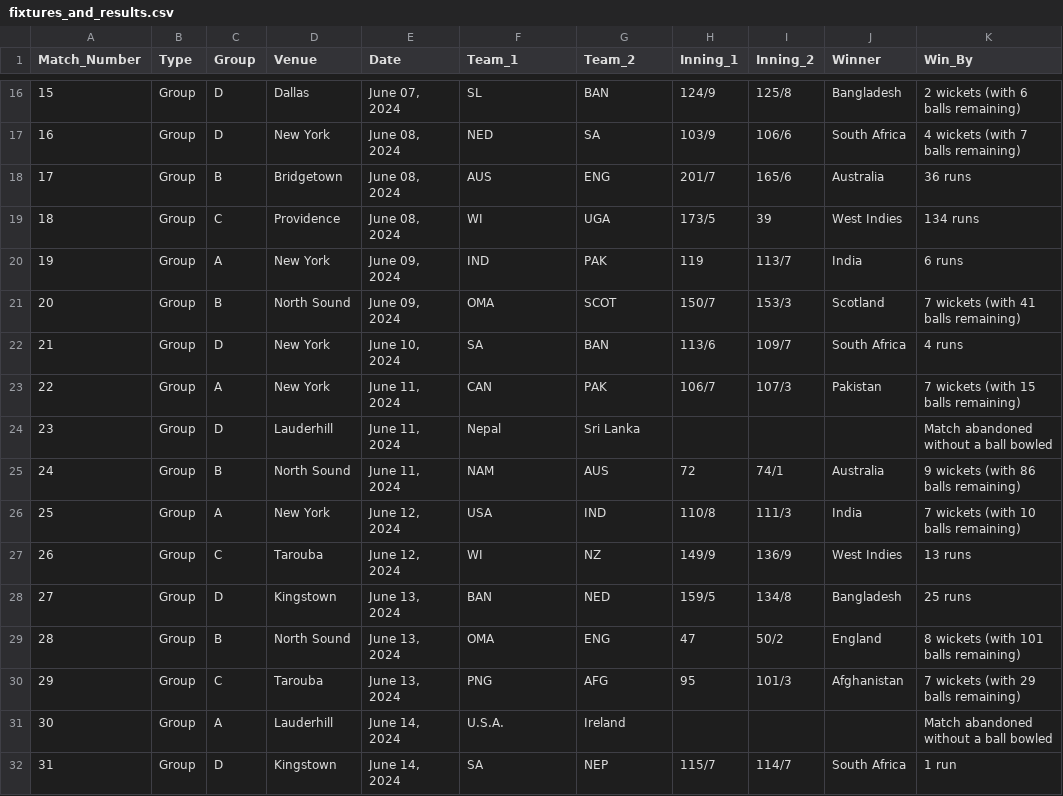
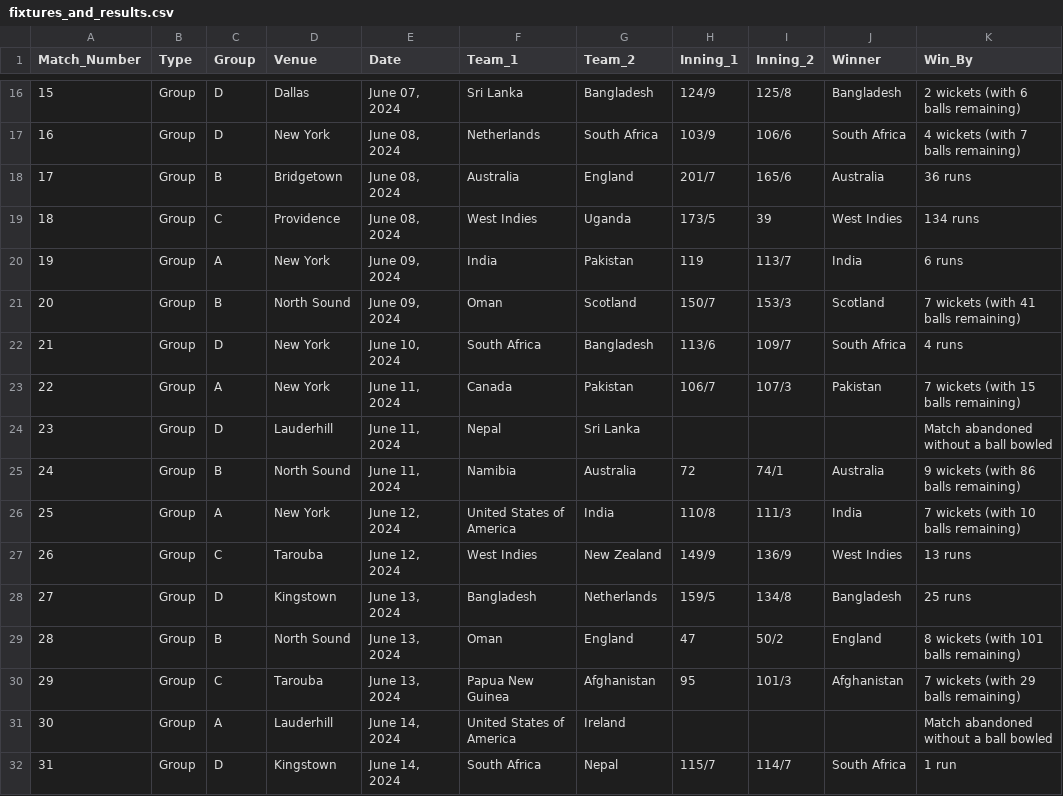
Before and after one commit to Dulina-Perera/Cricket-Data-Analysis, a CSV file: fixtures_and_results.csv, drawn as a sheet; only a part is shown, gaps mark what is left out; the diff covers the shown part only.

Commit message:
Defined mappings between different names for the same player and different abbreviations for the same team.

```diff
--- a/fixtures_and_results.csv
+++ b/fixtures_and_results.csv
@@ -16,17 +16,17 @@ Match_Number,Type,Group,Venue,Date,Team_1,Team_2,Inning_1,Inning_2,Winner,Win_By
-15,Group,D,Dallas,"June 07, 2024",SL,BAN,124/9,125/8,Bangladesh,2 wickets (with 6 balls remaining)
-16,Group,D,New York,"June 08, 2024",NED,SA,103/9,106/6,South Africa,4 wickets (with 7 balls remaining)
-17,Group,B,Bridgetown,"June 08, 2024",AUS,ENG,201/7,165/6,Australia,36 runs
-18,Group,C,Providence,"June 08, 2024",WI,UGA,173/5,39,West Indies,134 runs
-19,Group,A,New York,"June 09, 2024",IND,PAK,119,113/7,India,6 runs
-20,Group,B,North Sound,"June 09, 2024",OMA,SCOT,150/7,153/3,Scotland,7 wickets (with 41 balls remaining)
-21,Group,D,New York,"June 10, 2024",SA,BAN,113/6,109/7,South Africa,4 runs
-22,Group,A,New York,"June 11, 2024",CAN,PAK,106/7,107/3,Pakistan,7 wickets (with 15 balls remaining)
+15,Group,D,Dallas,"June 07, 2024",Sri Lanka,Bangladesh,124/9,125/8,Bangladesh,2 wickets (with 6 balls remaining)
+16,Group,D,New York,"June 08, 2024",Netherlands,South Africa,103/9,106/6,South Africa,4 wickets (with 7 balls remaining)
+17,Group,B,Bridgetown,"June 08, 2024",Australia,England,201/7,165/6,Australia,36 runs
+18,Group,C,Providence,"June 08, 2024",West Indies,Uganda,173/5,39,West Indies,134 runs
+19,Group,A,New York,"June 09, 2024",India,Pakistan,119,113/7,India,6 runs
+20,Group,B,North Sound,"June 09, 2024",Oman,Scotland,150/7,153/3,Scotland,7 wickets (with 41 balls remaining)
+21,Group,D,New York,"June 10, 2024",South Africa,Bangladesh,113/6,109/7,South Africa,4 runs
+22,Group,A,New York,"June 11, 2024",Canada,Pakistan,106/7,107/3,Pakistan,7 wickets (with 15 balls remaining)
 23,Group,D,Lauderhill,"June 11, 2024",Nepal,Sri Lanka,,,,Match abandoned without a ball bowled
-24,Group,B,North Sound,"June 11, 2024",NAM,AUS,72,74/1,Australia,9 wickets (with 86 balls remaining)
-25,Group,A,New York,"June 12, 2024",USA,IND,110/8,111/3,India,7 wickets (with 10 balls remaining)
-26,Group,C,Tarouba,"June 12, 2024",WI,NZ,149/9,136/9,West Indies,13 runs
-27,Group,D,Kingstown,"June 13, 2024",BAN,NED,159/5,134/8,Bangladesh,25 runs
-28,Group,B,North Sound,"June 13, 2024",OMA,ENG,47,50/2,England,8 wickets (with 101 balls remaining)
-29,Group,C,Tarouba,"June 13, 2024",PNG,AFG,95,101/3,Afghanistan,7 wickets (with 29 balls remaining)
-30,Group,A,Lauderhill,"June 14, 2024",U.S.A.,Ireland,,,,Match abandoned without a ball bowled
-31,Group,D,Kingstown,"June 14, 2024",SA,NEP,115/7,114/7,South Africa,1 run
+24,Group,B,North Sound,"June 11, 2024",Namibia,Australia,72,74/1,Australia,9 wickets (with 86 balls remaining)
+25,Group,A,New York,"June 12, 2024",United States of America,India,110/8,111/3,India,7 wickets (with 10 balls remaining)
+26,Group,C,Tarouba,"June 12, 2024",West Indies,New Zealand,149/9,136/9,West Indies,13 runs
+27,Group,D,Kingstown,"June 13, 2024",Bangladesh,Netherlands,159/5,134/8,Bangladesh,25 runs
+28,Group,B,North Sound,"June 13, 2024",Oman,England,47,50/2,England,8 wickets (with 101 balls remaining)
+29,Group,C,Tarouba,"June 13, 2024",Papua New Guinea,Afghanistan,95,101/3,Afghanistan,7 wickets (with 29 balls remaining)
+30,Group,A,Lauderhill,"June 14, 2024",United States of America,Ireland,,,,Match abandoned without a ball bowled
+31,Group,D,Kingstown,"June 14, 2024",South Africa,Nepal,115/7,114/7,South Africa,1 run
```
Also changed, not shown: 78 edited cells elsewhere in this file, 6 other files.
